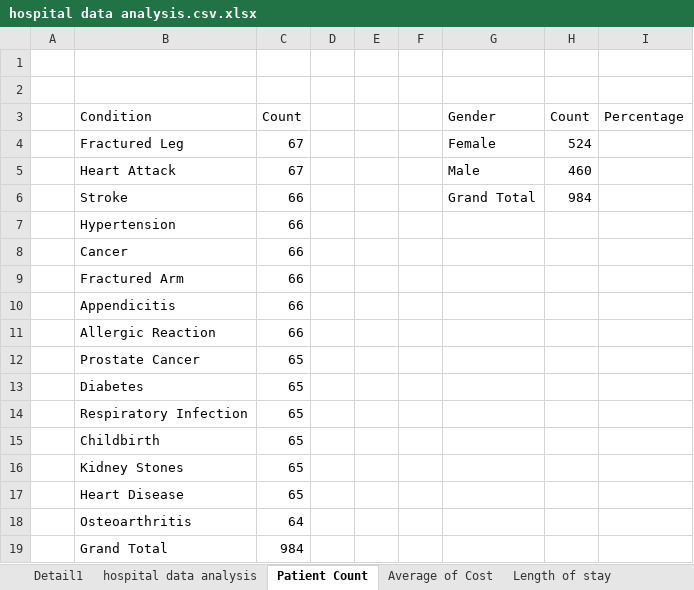
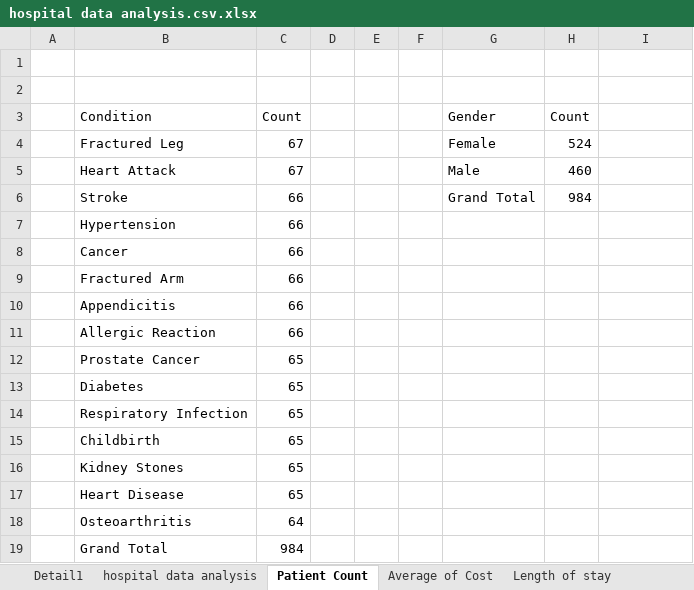
Before and after one commit to nikitakandpal01/Healthcare-Analytics-Dashboard, an Excel workbook: hospital data analysis.csv.xlsx, sheet Patient Count, drawn as a sheet; values as stored, in another font and other column widths than the file's, no borders; charts and pictures not drawn; the diff names each change by its address in the sheet, - before the commit and + after, or states it on an @@ line.

```diff
--- a/hospital data analysis.csv.xlsx (sheet Patient Count)
+++ b/hospital data analysis.csv.xlsx (sheet Patient Count)
-I3: Percentage
+I3: (empty)
```
Also changed, not shown: sheet hospital data analysis, sheet Length of stay, charts or pictures.
